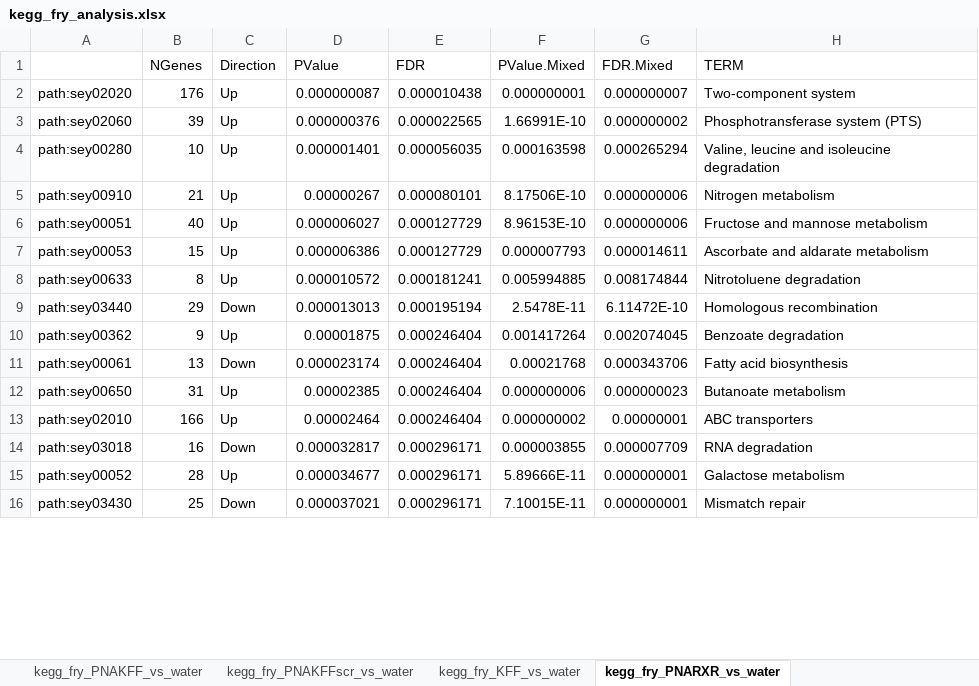
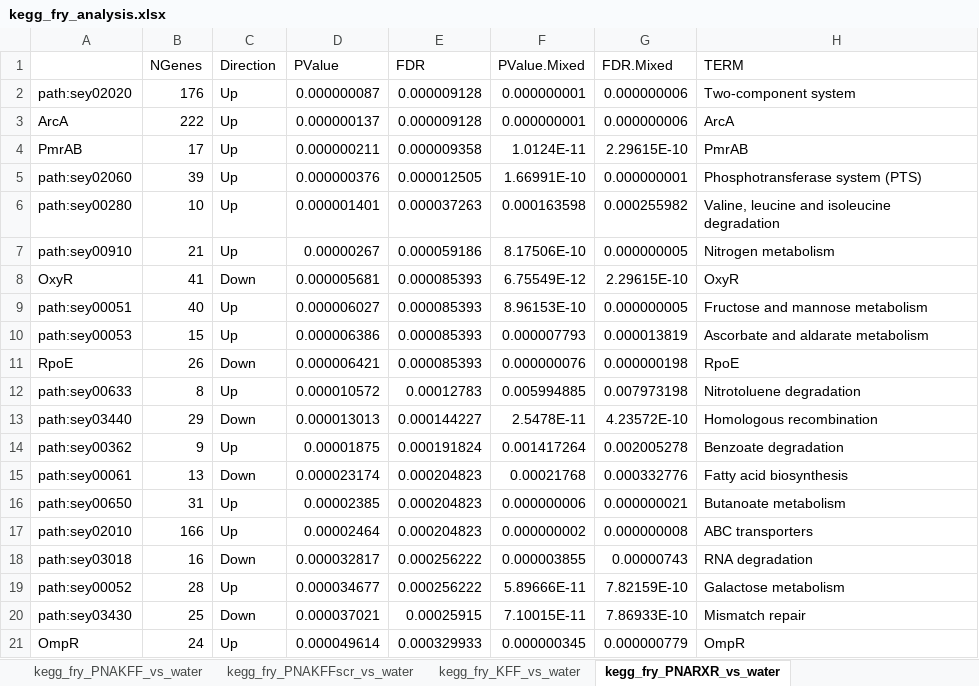
Before and after one commit to BarquistLab/pna_rnaseq_11_2020, an Excel workbook: analysis/analysis_complete/supp_tables/kegg_fry_analysis.xlsx, sheet kegg_fry_PNARXR_vs_water, drawn as a sheet; only a part is shown; values as stored, in another font and other column widths than the file's, no borders; addresses are those after the commit; the diff covers the shown part only; the diff names each change by its address in the sheet, - before the commit and + after, or states it on an @@ line.

```diff
--- a/analysis/analysis_complete/supp_tables/kegg_fry_analysis.xlsx (sheet kegg_fry_PNARXR_vs_water)
+++ b/analysis/analysis_complete/supp_tables/kegg_fry_analysis.xlsx (sheet kegg_fry_PNARXR_vs_water)
-E2 (FDR): 0.000010438
+E2 (FDR): 0.000009128
-G2 (FDR.Mixed): 0.000000007
+G2 (FDR.Mixed): 0.000000006
+row 3: ArcA | 222 | Up | 0.000000137 | 0.000009128 | 0.000000001 | 0.000000006 | ArcA
+row 4: PmrAB | 17 | Up | 0.000000211 | 0.000009358 | 1.0124E-11 | 2.29615E-10 | PmrAB
-E5 (FDR): 0.000022565
+E5 (FDR): 0.000012505
-G5 (FDR.Mixed): 0.000000002
+G5 (FDR.Mixed): 0.000000001
-E6 (FDR): 0.000056035
+E6 (FDR): 0.000037263
-G6 (FDR.Mixed): 0.000265294
+G6 (FDR.Mixed): 0.000255982
-E7 (FDR): 0.000080101
+E7 (FDR): 0.000059186
-G7 (FDR.Mixed): 0.000000006
+G7 (FDR.Mixed): 0.000000005
+row 8: OxyR | 41 | Down | 0.000005681 | 0.000085393 | 6.75549E-12 | 2.29615E-10 | OxyR
-E9:E10 (FDR): 0.000127729
+E9:E10 (FDR): 0.000085393
-G9 (FDR.Mixed): 0.000000006
+G9 (FDR.Mixed): 0.000000005
-G10 (FDR.Mixed): 0.000014611
+G10 (FDR.Mixed): 0.000013819
+row 11: RpoE | 26 | Down | 0.000006421 | 0.000085393 | 0.000000076 | 0.000000198 | RpoE
-E12 (FDR): 0.000181241
+E12 (FDR): 0.00012783
-G12 (FDR.Mixed): 0.008174844
+G12 (FDR.Mixed): 0.007973198
-E13 (FDR): 0.000195194
+E13 (FDR): 0.000144227
-G13 (FDR.Mixed): 6.11472E-10
+G13 (FDR.Mixed): 4.23572E-10
-E14 (FDR): 0.000246404
+E14 (FDR): 0.000191824
-G14 (FDR.Mixed): 0.002074045
+G14 (FDR.Mixed): 0.002005278
-E15:E17 (FDR): 0.000246404
+E15:E17 (FDR): 0.000204823
-G15 (FDR.Mixed): 0.000343706
+G15 (FDR.Mixed): 0.000332776
-G16 (FDR.Mixed): 0.000000023
+G16 (FDR.Mixed): 0.000000021
-G17 (FDR.Mixed): 0.00000001
+G17 (FDR.Mixed): 0.000000008
-E18:E19 (FDR): 0.000296171
+E18:E19 (FDR): 0.000256222
-G18 (FDR.Mixed): 0.000007709
+G18 (FDR.Mixed): 0.00000743
-G19 (FDR.Mixed): 0.000000001
+G19 (FDR.Mixed): 7.82159E-10
-E20 (FDR): 0.000296171
+E20 (FDR): 0.00025915
-G20 (FDR.Mixed): 0.000000001
+G20 (FDR.Mixed): 7.86933E-10
+row 21: OmpR | 24 | Up | 0.000049614 | 0.000329933 | 0.000000345 | 0.000000779 | OmpR
```
Also changed, not shown: 10 added rows, 2 removed rows and 202 edited cells elsewhere in this sheet, sheet kegg_fry_KFF_vs_water, sheet kegg_fry_PNATAT_vs_water, sheet kegg_fry_PNARXRscr_vs_water, sheet kegg_fry_TAT_vs_water, sheet kegg_fry_PNATATscr_vs_water, sheet kegg_fry_PNAKFF_vs_water, 2 more sheets, 24 other files.
